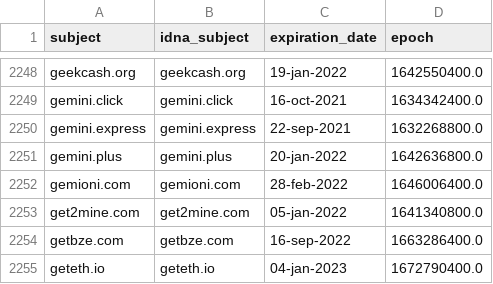
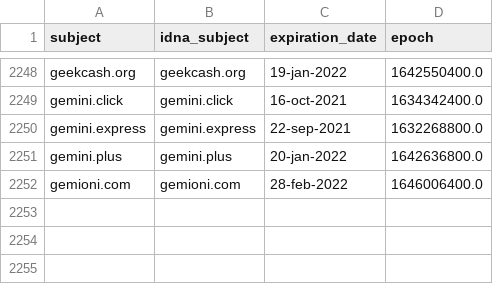
Before and after one commit to Ultimate-Hosts-Blacklist/ZeroDot1_CoinBlockerLists, a CSV file: .pyfunceble/whois.csv, drawn as a sheet; only a part is shown, gaps mark what is left out.

```diff
--- a/.pyfunceble/whois.csv
+++ b/.pyfunceble/whois.csv
@@ -2252,4 +2252 @@ gemini.plus,gemini.plus,20-jan-2022,1642636800.0
 gemioni.com,gemioni.com,28-feb-2022,1646006400.0
-get2mine.com,get2mine.com,05-jan-2022,1641340800.0
-getbze.com,getbze.com,16-sep-2022,1663286400.0
-geteth.io,geteth.io,04-jan-2023,1672790400.0
```
Also changed, not shown: 13 other files.
